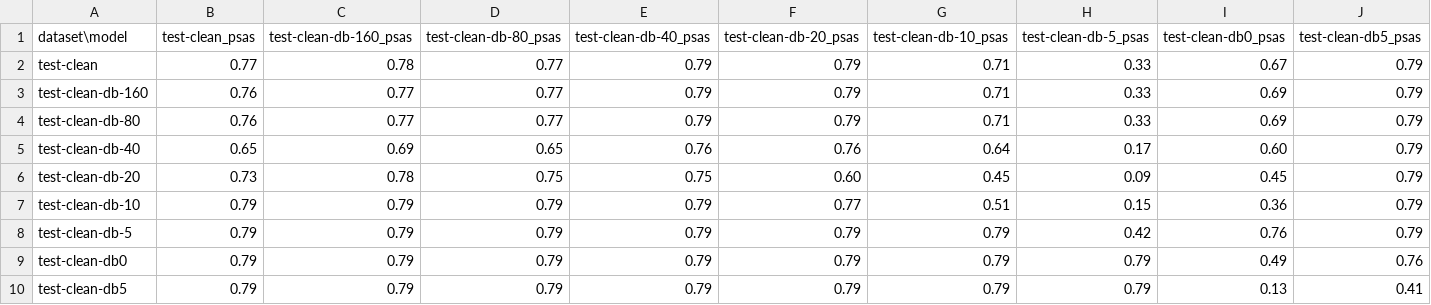
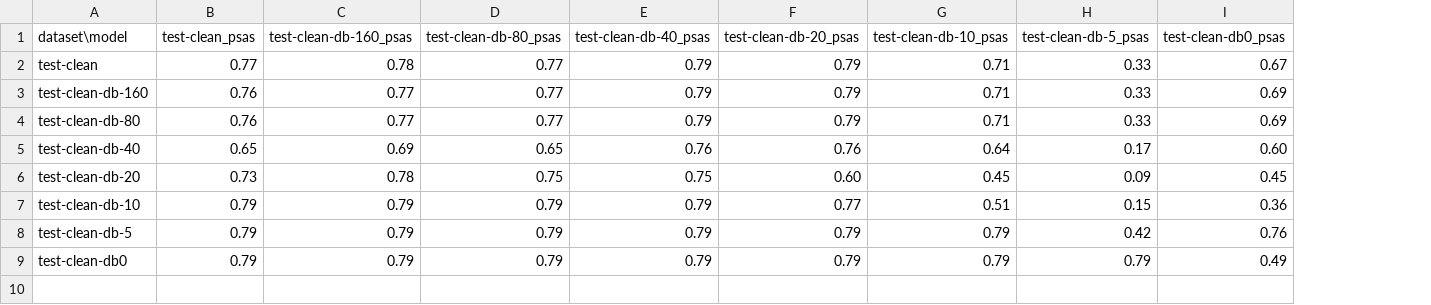
Before and after one commit to dennisgbrown/vocal-activity-detector, a CSV file: results/compiled_results_psas.csv, drawn as a sheet; the diff names each change by its address in the sheet, - before the commit and + after, or states it on an @@ line.

```diff
--- a/results/compiled_results_psas.csv
+++ b/results/compiled_results_psas.csv
-column J (test-clean-db5_psas), rows 2-9: 0.79 | 0.79 | 0.79 | 0.79 | 0.79 | 0.79 | 0.79 | 0.76
-row 10: test-clean-db5 | 0.79 | 0.79 | 0.79 | 0.79 | 0.79 | 0.79 | 0.79 | 0.13 | 0.41
```
Also changed, not shown: results/compiled_results_acc.csv, results/compiled_results_pnan.csv, 3 other files.
